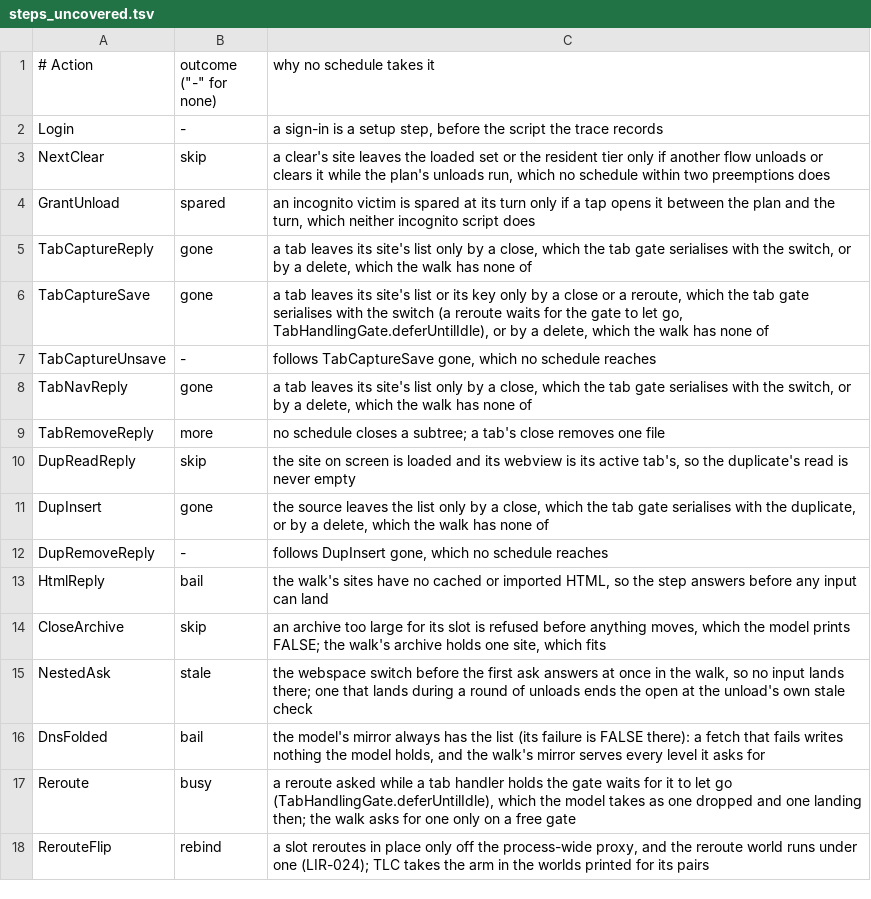
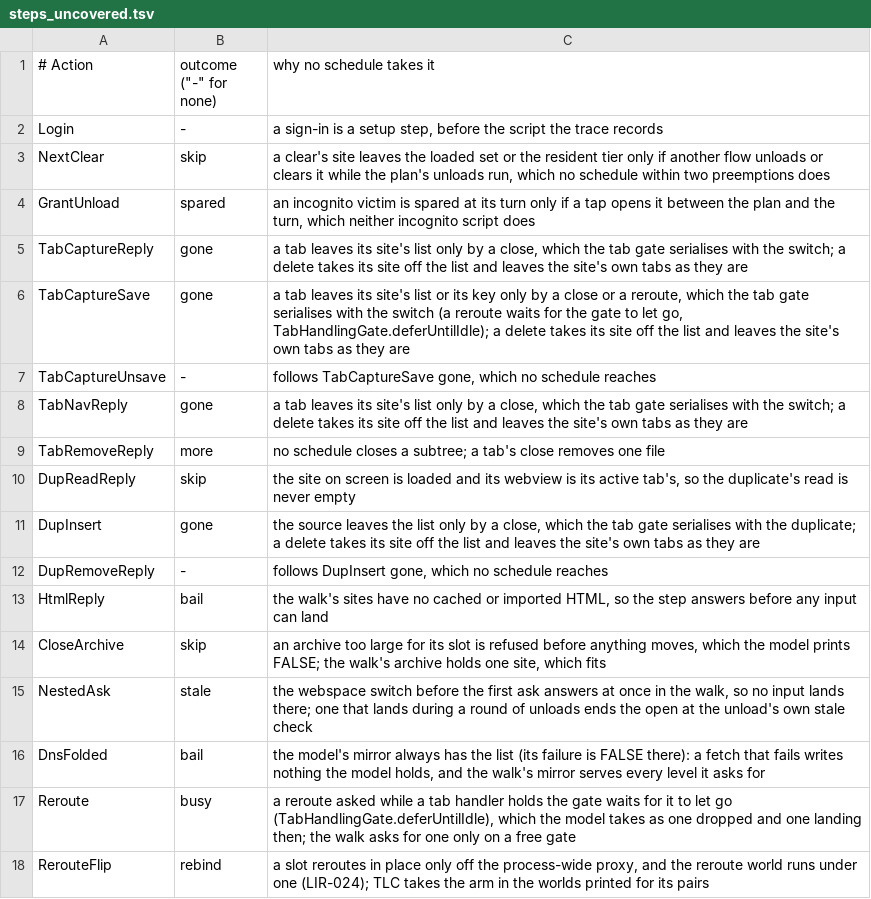
Before and after one commit to theoden8/webspace_app, a TSV file: formal/trace/steps_uncovered.tsv, drawn as a sheet.

Commit message:
Read a duplicate's source as its read starts; tabs and a delete as a world (#840)
A schedule world with a site's tabs and its delete showed the duplicate's read decided at its start in the code and at its reply in the model; the table now records the start's half (dupView, the webview's label) as the capture does.

```diff
--- a/formal/trace/steps_uncovered.tsv
+++ b/formal/trace/steps_uncovered.tsv
@@ -4,9 +4,9 @@ NextClear	skip	a clear's site leaves the loaded set or the resident tier only if
 GrantUnload	spared	an incognito victim is spared at its turn only if a tap opens it between the plan and the turn, which neither incognito script does
-TabCaptureReply	gone	a tab leaves its site's list only by a close, which the tab gate serialises with the switch, or by a delete, which the walk has none of
-TabCaptureSave	gone	a tab leaves its site's list or its key only by a close or a reroute, which the tab gate serialises with the switch (a reroute waits for the gate to let go, TabHandlingGate.deferUntilIdle), or by a delete, which the walk has none of
+TabCaptureReply	gone	a tab leaves its site's list only by a close, which the tab gate serialises with the switch; a delete takes its site off the list and leaves the site's own tabs as they are
+TabCaptureSave	gone	a tab leaves its site's list or its key only by a close or a reroute, which the tab gate serialises with the switch (a reroute waits for the gate to let go, TabHandlingGate.deferUntilIdle); a delete takes its site off the list and leaves the site's own tabs as they are
 TabCaptureUnsave	-	follows TabCaptureSave gone, which no schedule reaches
-TabNavReply	gone	a tab leaves its site's list only by a close, which the tab gate serialises with the switch, or by a delete, which the walk has none of
+TabNavReply	gone	a tab leaves its site's list only by a close, which the tab gate serialises with the switch; a delete takes its site off the list and leaves the site's own tabs as they are
 TabRemoveReply	more	no schedule closes a subtree; a tab's close removes one file
 DupReadReply	skip	the site on screen is loaded and its webview is its active tab's, so the duplicate's read is never empty
-DupInsert	gone	the source leaves the list only by a close, which the tab gate serialises with the duplicate, or by a delete, which the walk has none of
+DupInsert	gone	the source leaves the list only by a close, which the tab gate serialises with the duplicate; a delete takes its site off the list and leaves the site's own tabs as they are
 DupRemoveReply	-	follows DupInsert gone, which no schedule reaches
```
Also changed, not shown: 5 other files.
